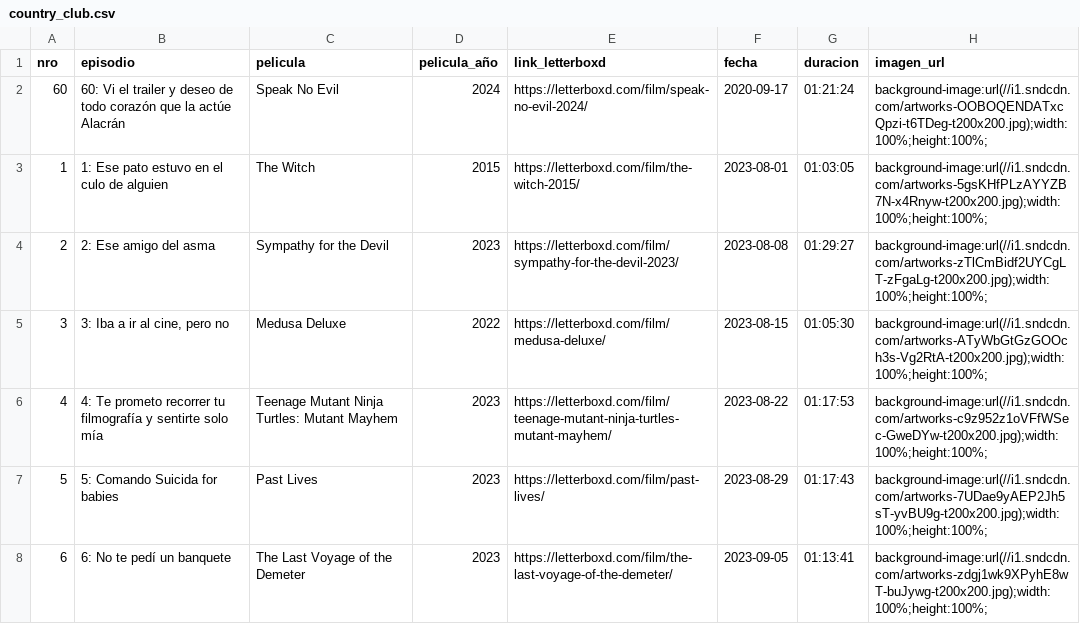
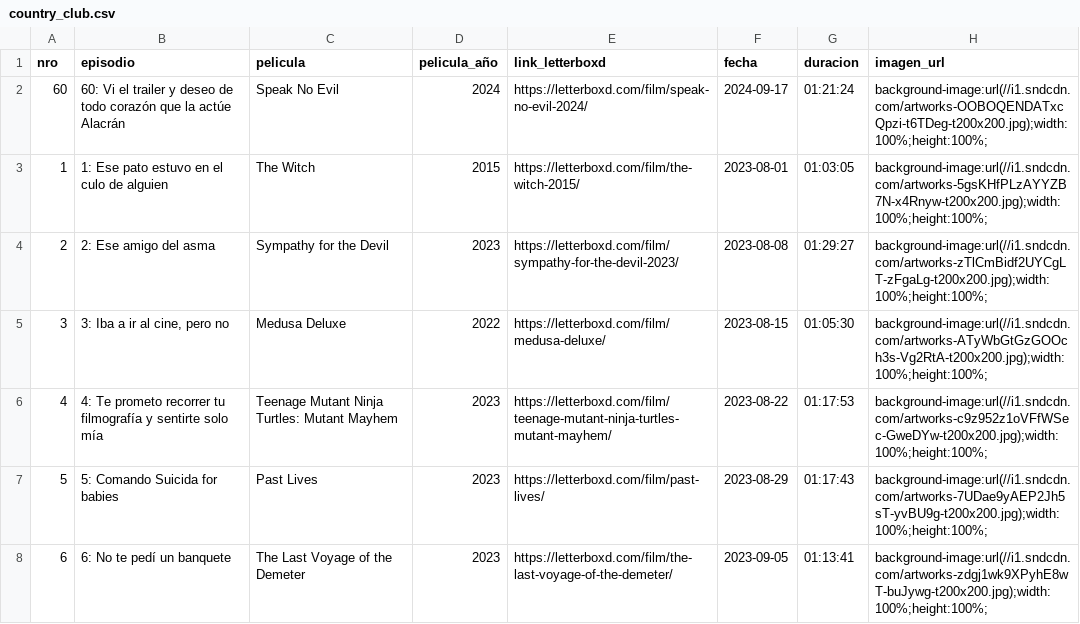
Before and after one commit to vhgauto/ht.buscador, a CSV file: datos/country_club.csv, drawn as a sheet; only a part is shown.

Commit message:
corrijo año

```diff
--- a/datos/country_club.csv
+++ b/datos/country_club.csv
@@ -1,3 +1,3 @@
 nro,episodio,pelicula,pelicula_año,link_letterboxd,fecha,duracion,imagen_url
-60,60: Vi el trailer y deseo de todo corazón que la actúe Alacrán,Speak No Evil,2024,https://letterboxd.com/film/speak-no-evil-2024/,2020-09-17,01:21:24,background-image:url(//i1.sndcdn.com/artworks-OOBOQENDATxcQpzi-t6TDeg-t200x200.jpg);width:100%;height:100%;
+60,60: Vi el trailer y deseo de todo corazón que la actúe Alacrán,Speak No Evil,2024,https://letterboxd.com/film/speak-no-evil-2024/,2024-09-17,01:21:24,background-image:url(//i1.sndcdn.com/artworks-OOBOQENDATxcQpzi-t6TDeg-t200x200.jpg);width:100%;height:100%;
 1,1: Ese pato estuvo en el culo de alguien,The Witch,2015,https://letterboxd.com/film/the-witch-2015/,2023-08-01,01:03:05,background-image:url(//i1.sndcdn.com/artworks-5gsKHfPLzAYYZB7N-x4Rnyw-t200x200.jpg);width:100%;height:100%;
```
